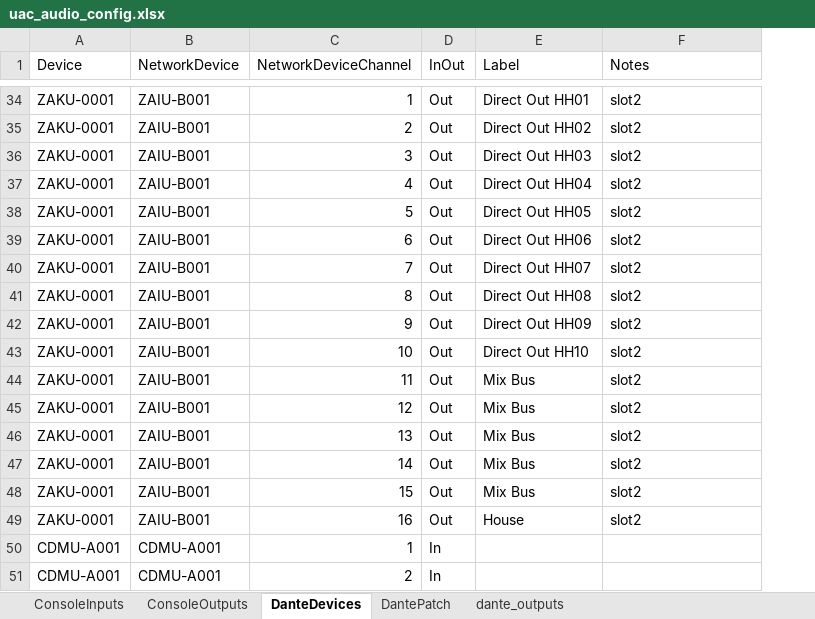
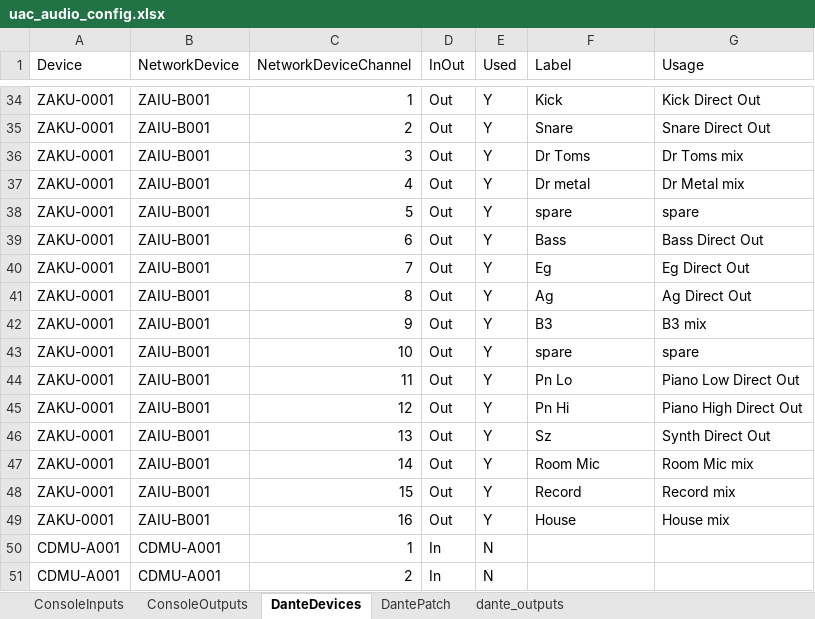
Before and after one commit to avmaint/uactechdoc, an Excel workbook: data/uac_audio_config.xlsx, sheet DanteDevices, drawn as a sheet; only a part is shown, gaps mark what is left out; values as stored, in another font and other column widths than the file's, no borders; table styles not drawn; addresses are those after the commit; the diff covers the shown part only; the diff names each change by its address in the sheet, - before the commit and + after, or states it on an @@ line.

```diff
--- a/data/uac_audio_config.xlsx (sheet DanteDevices)
+++ b/data/uac_audio_config.xlsx (sheet DanteDevices)
+column E (Used), rows 34-51: Y | Y | Y | Y | Y | Y | Y | Y | Y | Y | Y | Y | Y | Y | Y | Y | N | N
-G1: Notes
+G1: Usage
-F34 (Label): Direct Out HH01
+F34 (Label): Kick
-G34 (Usage): slot2
+G34 (Usage): Kick Direct Out
-F35 (Label): Direct Out HH02
+F35 (Label): Snare
-G35 (Usage): slot2
+G35 (Usage): Snare Direct Out
-F36 (Label): Direct Out HH03
+F36 (Label): Dr Toms
-G36 (Usage): slot2
+G36 (Usage): Dr Toms mix
-F37 (Label): Direct Out HH04
+F37 (Label): Dr metal
-G37 (Usage): slot2
+G37 (Usage): Dr Metal mix
-F38 (Label): Direct Out HH05
+F38 (Label): spare
-G38 (Usage): slot2
+G38 (Usage): spare
-F39 (Label): Direct Out HH06
+F39 (Label): Bass
-G39 (Usage): slot2
+G39 (Usage): Bass Direct Out
-F40 (Label): Direct Out HH07
+F40 (Label): Eg
-G40 (Usage): slot2
+G40 (Usage): Eg Direct Out
-F41 (Label): Direct Out HH08
+F41 (Label): Ag
-G41 (Usage): slot2
+G41 (Usage): Ag Direct Out
-F42 (Label): Direct Out HH09
+F42 (Label): B3
-G42 (Usage): slot2
+G42 (Usage): B3 mix
-F43 (Label): Direct Out HH10
+F43 (Label): spare
-G43 (Usage): slot2
+G43 (Usage): spare
-F44 (Label): Mix Bus
+F44 (Label): Pn Lo
-G44 (Usage): slot2
+G44 (Usage): Piano Low Direct Out
-F45 (Label): Mix Bus
+F45 (Label): Pn Hi
-G45 (Usage): slot2
+G45 (Usage): Piano High Direct Out
-F46 (Label): Mix Bus
+F46 (Label): Sz
-G46 (Usage): slot2
+G46 (Usage): Synth Direct Out
-F47 (Label): Mix Bus
+F47 (Label): Room Mic
-G47 (Usage): slot2
+G47 (Usage): Room Mic mix
-F48 (Label): Mix Bus
+F48 (Label): Record
-G48 (Usage): slot2
+G48 (Usage): Record mix
-G49 (Usage): slot2
+G49 (Usage): House mix
```
Also changed, not shown: 56 added rows, 28 removed rows and 59 edited cells elsewhere in this sheet, sheet ConsoleInputs, sheet ConsoleOutputs, 7 other files.
